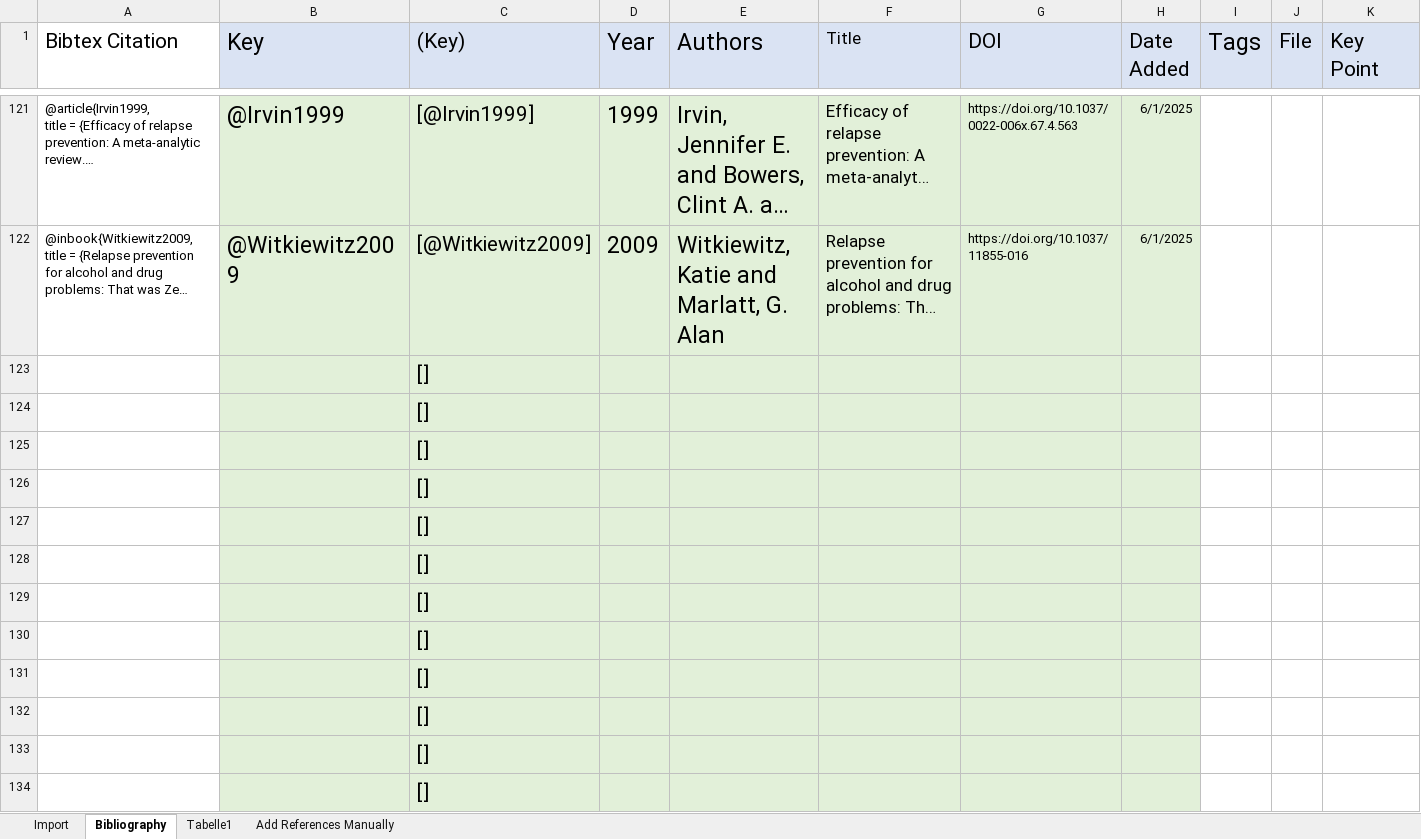
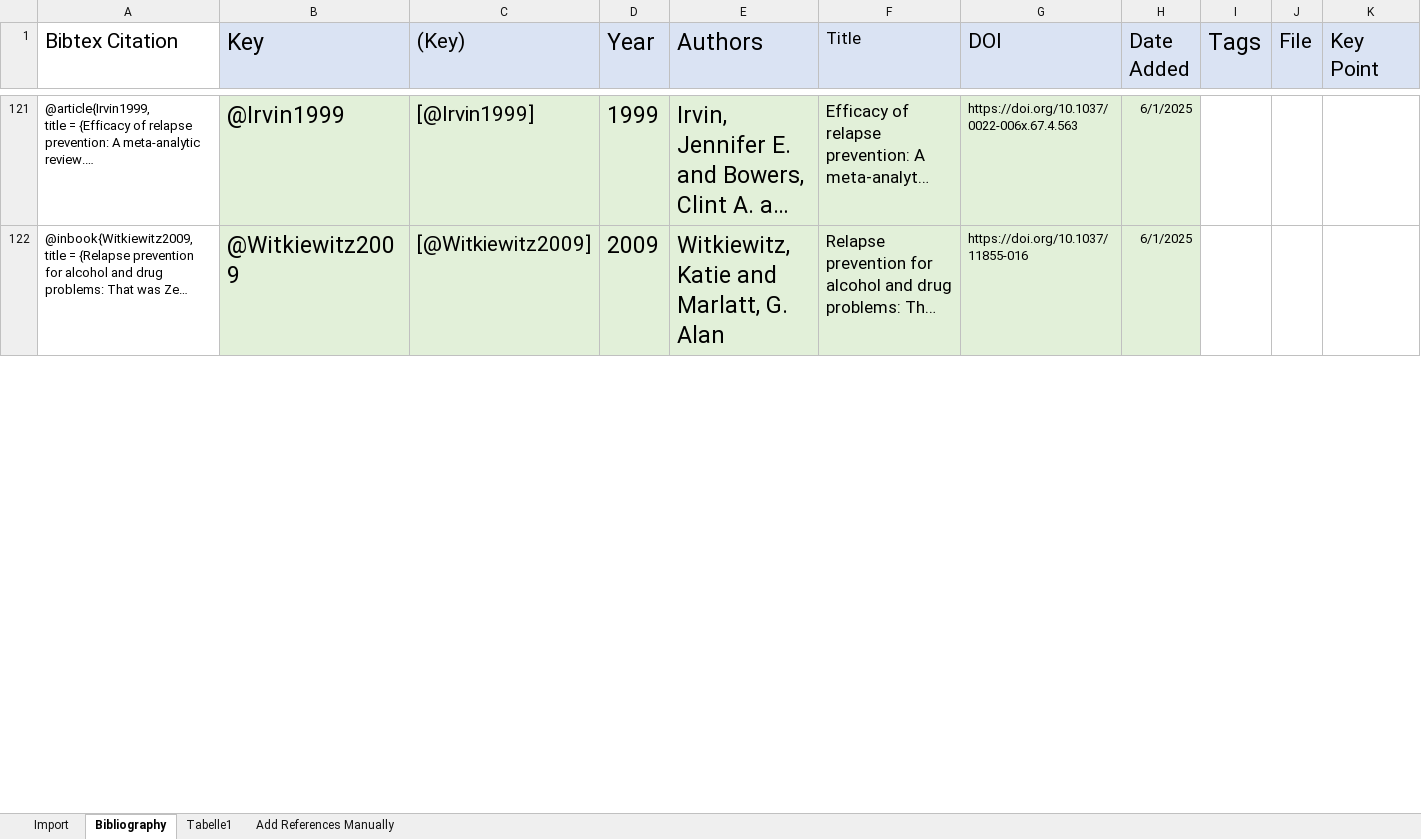
Before and after one commit to Enno-W/BAEW, an Excel workbook: Markdown/References_BAEW.xlsx, sheet Bibliography, drawn as a sheet; only a part is shown, gaps mark what is left out; long unchanged cells end in …; values as stored, in another font and other column widths than the file's, no borders; charts and pictures and conditional formats not drawn; removed rows and columns are numbered as before the commit, all else as after; rows hold the shown columns only; the diff covers the shown part only; the diff names each change by its address in the sheet, - before the commit and + after, or states it on an @@ line.

```diff
--- a/Markdown/References_BAEW.xlsx (sheet Bibliography)
+++ b/Markdown/References_BAEW.xlsx (sheet Bibliography)
-row 123:  |  | []
-row 124:  |  | []
-row 125:  |  | []
-row 126:  |  | []
-row 127:  |  | []
-row 128:  |  | []
-row 129:  |  | []
-row 130:  |  | []
-row 131:  |  | []
-row 132:  |  | []
-row 133:  |  | []
-row 134:  |  | []
```
Also changed, not shown: 12 added rows elsewhere in this sheet, 3 other files.
